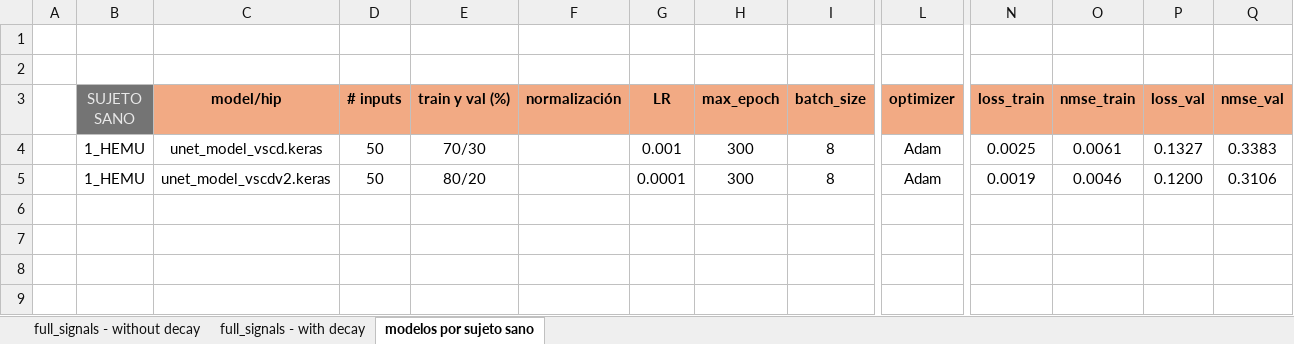
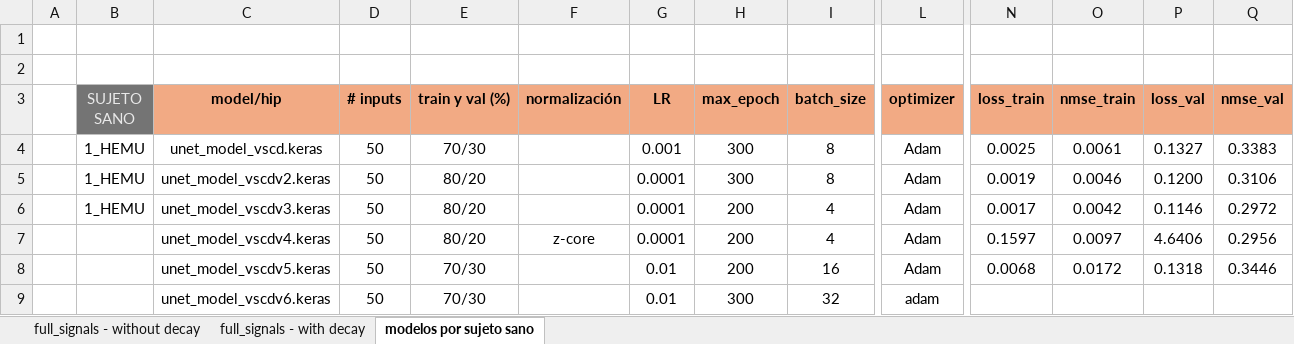
Before and after one commit to FelipeMu/MemoriaCodigoFuentev3, an Excel workbook: Table_Comparative_Metrics_Models_Full_Signals.xlsx, sheet modelos por sujeto sano, drawn as a sheet; only a part is shown, gaps mark what is left out; values as stored, in another font and other column widths than the file's, no borders; rows hold the shown columns only; the diff names each change by its address in the sheet, - before the commit and + after, or states it on an @@ line.

Commit message:
Add - guardado de distintas versiones de modelos y métricas asociadas

```diff
--- a/Table_Comparative_Metrics_Models_Full_Signals.xlsx (sheet modelos por sujeto sano)
+++ b/Table_Comparative_Metrics_Models_Full_Signals.xlsx (sheet modelos por sujeto sano)
+row 6:  | 1_HEMU | unet_model_vscdv3.keras | 50 | 80/20 |  | 0.0001 | 200 | 4 | Adam | 0.0017 | 0.0042 | 0.1146 | 0.2972
+row 7:  |  | unet_model_vscdv4.keras | 50 | 80/20 | z-core | 0.0001 | 200 | 4 | Adam | 0.1597 | 0.0097 | 4.6406 | 0.2956
+row 8:  |  | unet_model_vscdv5.keras | 50 | 70/30 |  | 0.01 | 200 | 16 | Adam | 0.0068 | 0.0172 | 0.1318 | 0.3446
+row 9:  |  | unet_model_vscdv6.keras | 50 | 70/30 |  | 0.01 | 300 | 32 | adam
```
Also changed, not shown: 1 other file.
